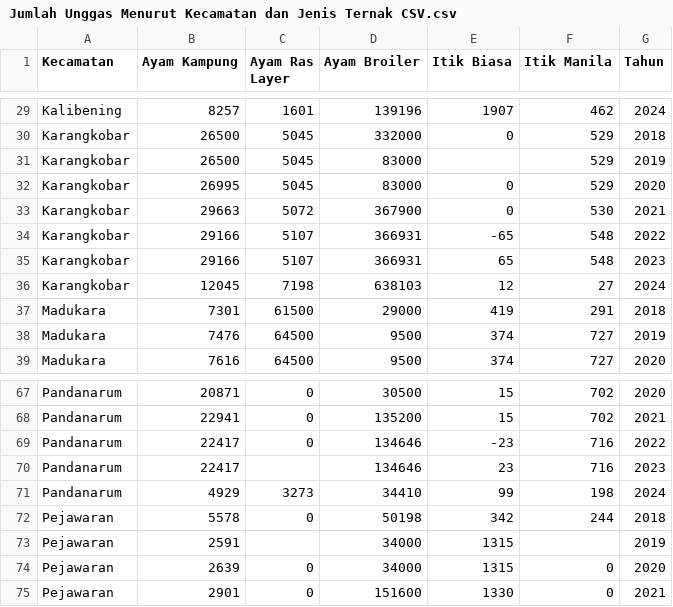
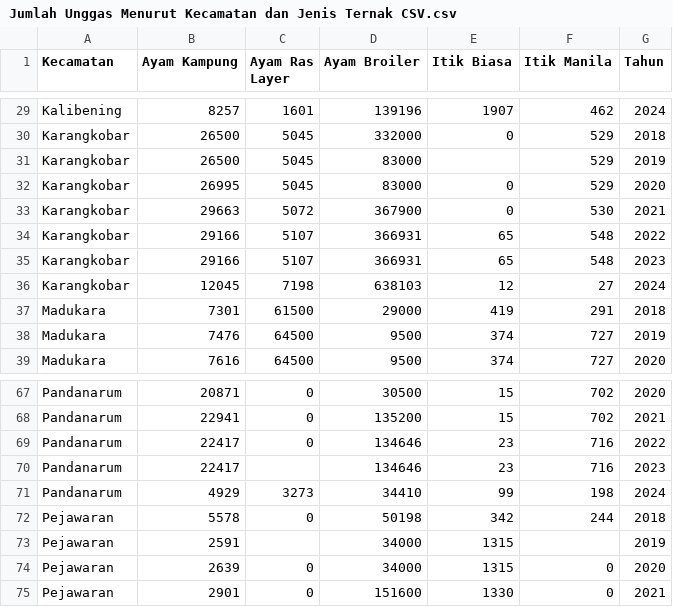
Before and after one commit to diskonnekted/dashboard-analitik-pertanian-dan-peternakan, a CSV file: public/14. Distankan KP/Jumlah Unggas Menurut Kecamatan dan Jenis Ternak/Jumlah Unggas Menurut Kecamatan dan Jenis Ternak CSV.csv, drawn as a sheet; only a part is shown, gaps mark what is left out.

Commit message:
feat: port frontend pertanian-3 (SectorEconomicWidget + submenu simetris + sidebar emerald-600) + data nyata komoditas-unggulan + fix negatif unggas 2022

```diff
--- a/public/14. Distankan KP/Jumlah Unggas Menurut Kecamatan dan Jenis Ternak/Jumlah Unggas Menurut Kecamatan dan Jenis Ternak CSV.csv
+++ b/public/14. Distankan KP/Jumlah Unggas Menurut Kecamatan dan Jenis Ternak/Jumlah Unggas Menurut Kecamatan dan Jenis Ternak CSV.csv
@@ -33,3 +33,3 @@ Karangkobar,26995,5045,83000,0,529,2020
 Karangkobar,29663,5072,367900,0,530,2021
-Karangkobar,29166,5107,366931,-65,548,2022
+Karangkobar,29166,5107,366931,65,548,2022
 Karangkobar,29166,5107,366931,65,548,2023
@@ -68,3 +68,3 @@ Pandanarum,20871,0,30500,15,702,2020
 Pandanarum,22941,0,135200,15,702,2021
-Pandanarum,22417,0,134646,-23,716,2022
+Pandanarum,22417,0,134646,23,716,2022
 Pandanarum,22417,,134646,23,716,2023
```
Also changed, not shown: 11 other files.
